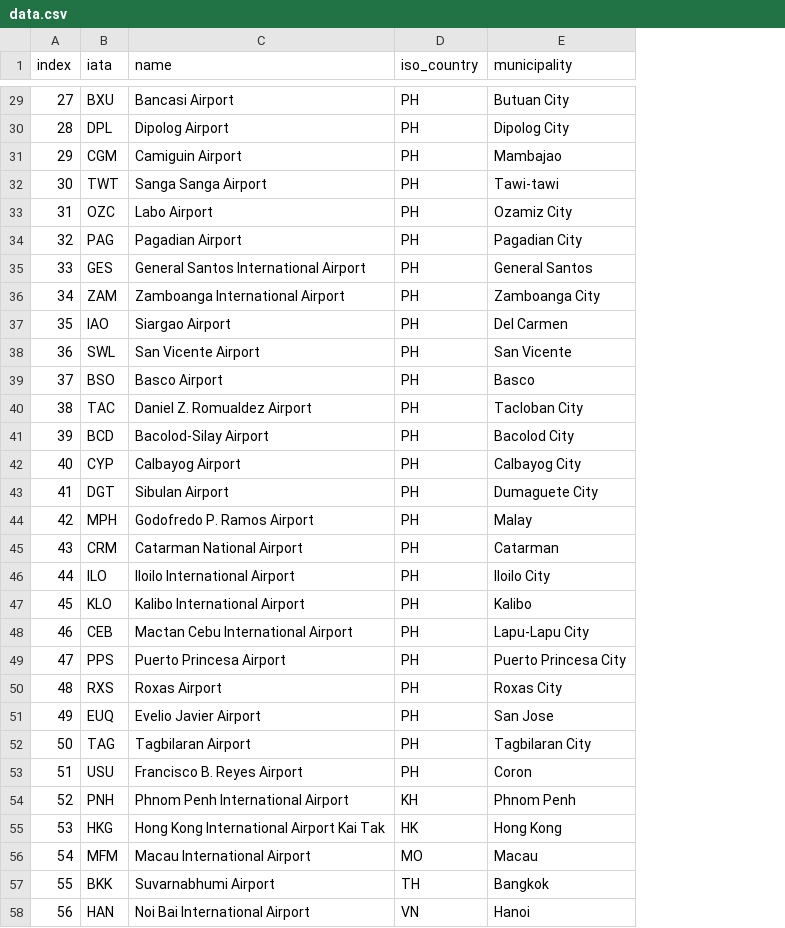
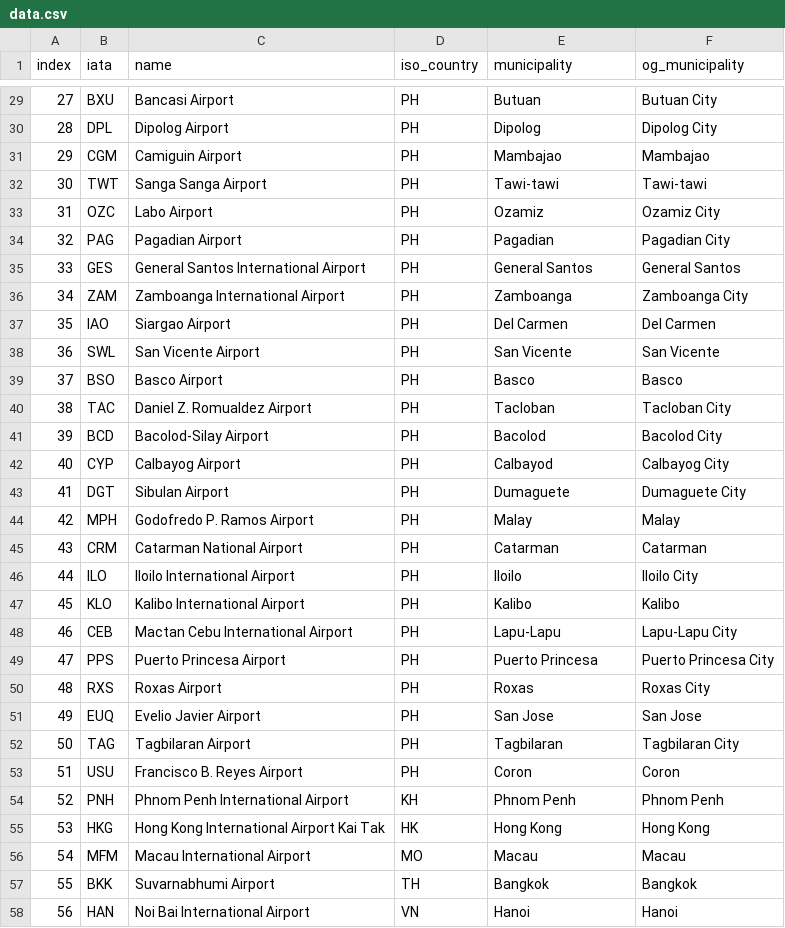
Before and after one commit to szy-kenn/airness-airlines, a CSV file: data.csv, drawn as a sheet; only a part is shown, gaps mark what is left out; the diff covers the shown part only; the diff names each change by its address in the sheet, - before the commit and + after, or states it on an @@ line.

```diff
--- a/data.csv
+++ b/data.csv
+column F (og_municipality), rows 29-58: Butuan City | Dipolog City | Mambajao | Tawi-tawi | Ozamiz City | Pagadian City | General Santos | Zamboanga City | Del Carmen | San Vicente | Basco | Tacloban City | Bacolod City | Calbayog City | Dumaguete City | Malay | Catarman | Iloilo City | Kalibo | Lapu-Lapu City | Puerto Princesa City | Roxas City | San Jose | Tagbilaran City | Coron | Phnom Penh | Hong Kong | Macau | Bangkok | Hanoi
-E29 (municipality): Butuan City
+E29 (municipality): Butuan
-E30 (municipality): Dipolog City
+E30 (municipality): Dipolog
-E33 (municipality): Ozamiz City
+E33 (municipality): Ozamiz
-E34 (municipality): Pagadian City
+E34 (municipality): Pagadian
-E36 (municipality): Zamboanga City
+E36 (municipality): Zamboanga
-E40 (municipality): Tacloban City
+E40 (municipality): Tacloban
-E41 (municipality): Bacolod City
+E41 (municipality): Bacolod
-E42 (municipality): Calbayog City
+E42 (municipality): Calbayod
-E43 (municipality): Dumaguete City
+E43 (municipality): Dumaguete
-E46 (municipality): Iloilo City
+E46 (municipality): Iloilo
-E48 (municipality): Lapu-Lapu City
+E48 (municipality): Lapu-Lapu
-E49 (municipality): Puerto Princesa City
+E49 (municipality): Puerto Princesa
-E50 (municipality): Roxas City
+E50 (municipality): Roxas
-E52 (municipality): Tagbilaran City
+E52 (municipality): Tagbilaran
```
Also changed, not shown: 13 edited cells elsewhere in this file, 9 other files.
